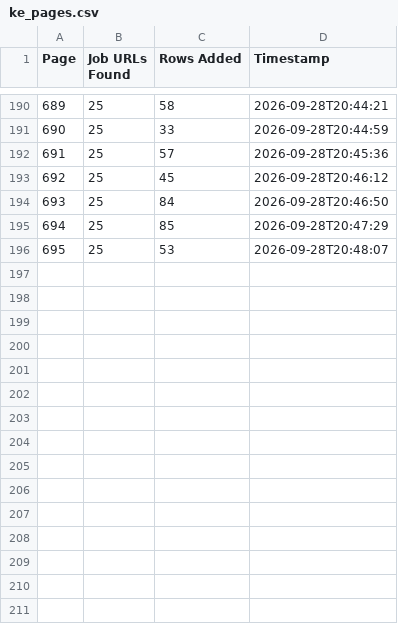
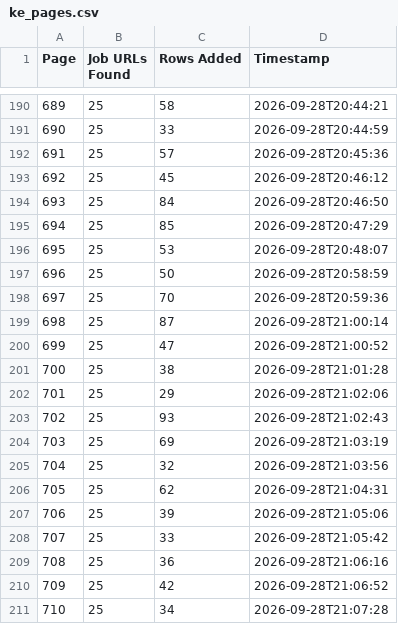
Before and after one commit to liliankason/ke-501-1000, a CSV file: ke_pages.csv, drawn as a sheet; only a part is shown, gaps mark what is left out.

```diff
--- a/ke_pages.csv
+++ b/ke_pages.csv
@@ -196 +196,16 @@
 695,25,53,2026-09-28T20:48:07
+696,25,50,2026-09-28T20:58:59
+697,25,70,2026-09-28T20:59:36
+698,25,87,2026-09-28T21:00:14
+699,25,47,2026-09-28T21:00:52
+700,25,38,2026-09-28T21:01:28
+701,25,29,2026-09-28T21:02:06
+702,25,93,2026-09-28T21:02:43
+703,25,69,2026-09-28T21:03:19
+704,25,32,2026-09-28T21:03:56
+705,25,62,2026-09-28T21:04:31
+706,25,39,2026-09-28T21:05:06
+707,25,33,2026-09-28T21:05:42
+708,25,36,2026-09-28T21:06:16
+709,25,42,2026-09-28T21:06:52
+710,25,34,2026-09-28T21:07:28
```
Also changed, not shown: 1 other file.
